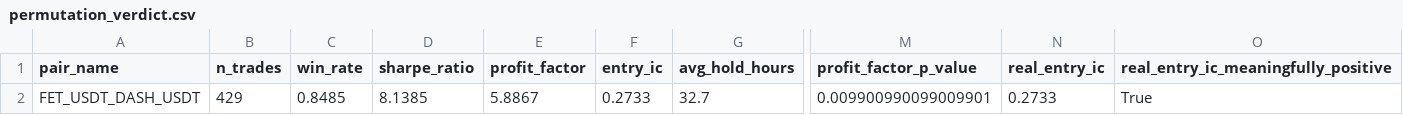
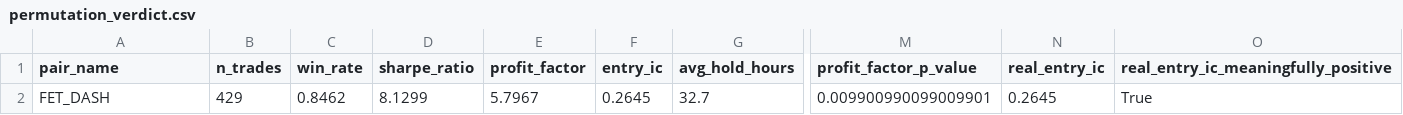
Before and after one commit to stev144/quantbot-pro, a CSV file: research_data/permutation_test/FET_USDT_DASH_USDT/permutation_verdict.csv, drawn as a sheet; only a part is shown, gaps mark what is left out; the diff names each change by its address in the sheet, - before the commit and + after, or states it on an @@ line.

```diff
--- a/research_data/permutation_test/FET_USDT_DASH_USDT/permutation_verdict.csv
+++ b/research_data/permutation_test/FET_USDT_DASH_USDT/permutation_verdict.csv
-A2 (pair_name): FET_USDT_DASH_USDT
+A2 (pair_name): FET_DASH
-C2 (win_rate): 0.8485
+C2 (win_rate): 0.8462
-D2 (sharpe_ratio): 8.1385
+D2 (sharpe_ratio): 8.1299
-E2 (profit_factor): 5.8867
+E2 (profit_factor): 5.7967
-F2 (entry_ic): 0.2733
+F2 (entry_ic): 0.2645
-N2 (real_entry_ic): 0.2733
+N2 (real_entry_ic): 0.2645
```
Also changed, not shown: research_data/permutation_test/AVA_USDT_PHA_USDT/permutation_verdict.csv, research_data/permutation_test/DEXE_USDT_ALGO_USDT/permutation_verdict.csv, 16 other files.
